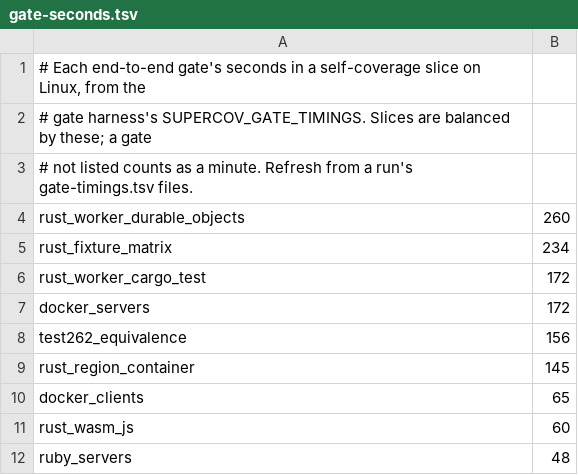
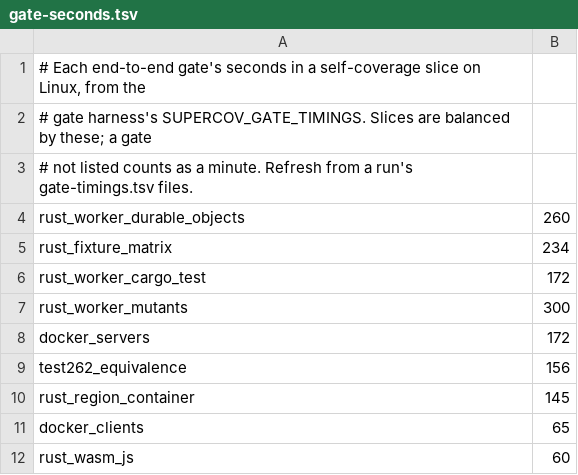
Before and after one commit to supercorp-ai/supercov, a TSV file: .github/gate-seconds.tsv, drawn as a sheet; only a part is shown; the shorter side is filled out with more unchanged rows.

Commit message:
Rust Worker mutants run switched on in the Worker wrangler serves: built once per pass, the test's mutant switched on in its wasm

```diff
--- a/.github/gate-seconds.tsv
+++ b/.github/gate-seconds.tsv
@@ -6,2 +6,3 @@ rust_fixture_matrix	234
 rust_worker_cargo_test	172
+rust_worker_mutants	300
 docker_servers	172
```
Also changed, not shown: 12 other files.
